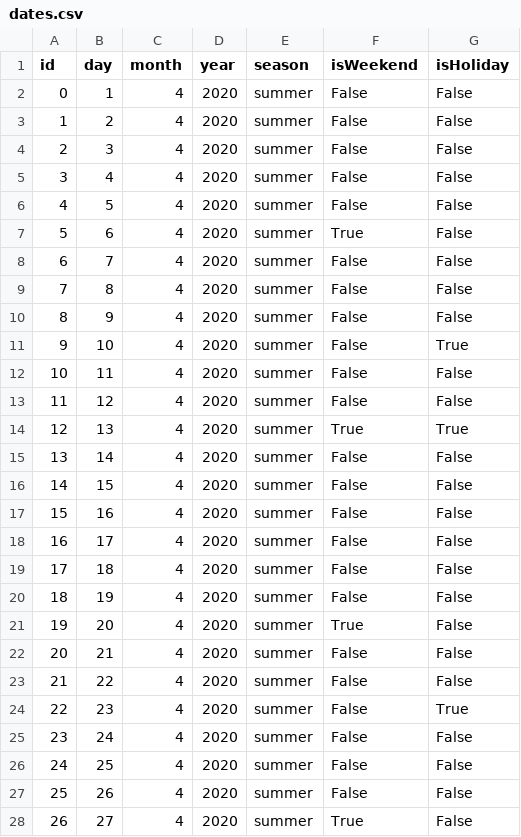
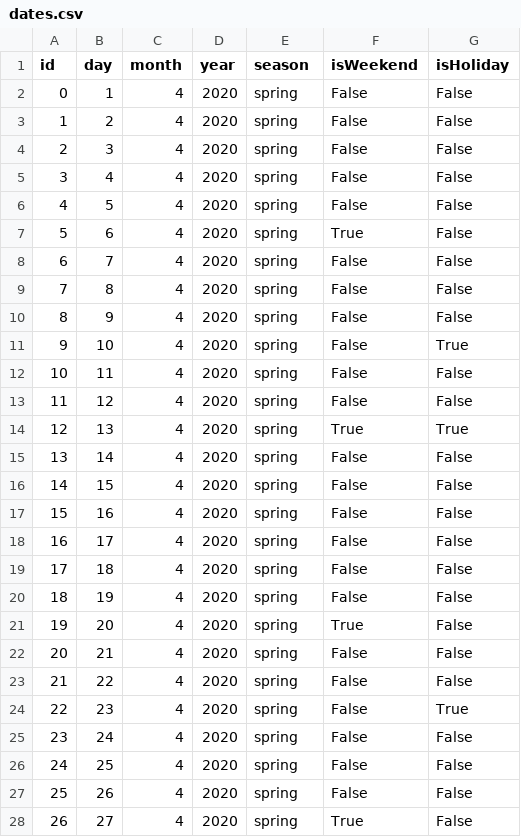
Before and after one commit to snehageorge37/CSI4124-GROUP21-2021, a CSV file: dates.csv, drawn as a sheet; only a part is shown; the diff covers the shown part only.

Commit message:
fix season in dates

```diff
--- a/dates.csv
+++ b/dates.csv
@@ -1,28 +1,28 @@
 id,day,month,year,season,isWeekend,isHoliday
-0,1,4,2020,summer,False,False
-1,2,4,2020,summer,False,False
-2,3,4,2020,summer,False,False
-3,4,4,2020,summer,False,False
-4,5,4,2020,summer,False,False
-5,6,4,2020,summer,True,False
-6,7,4,2020,summer,False,False
-7,8,4,2020,summer,False,False
-8,9,4,2020,summer,False,False
-9,10,4,2020,summer,False,True
-10,11,4,2020,summer,False,False
-11,12,4,2020,summer,False,False
-12,13,4,2020,summer,True,True
-13,14,4,2020,summer,False,False
-14,15,4,2020,summer,False,False
-15,16,4,2020,summer,False,False
-16,17,4,2020,summer,False,False
-17,18,4,2020,summer,False,False
-18,19,4,2020,summer,False,False
-19,20,4,2020,summer,True,False
-20,21,4,2020,summer,False,False
-21,22,4,2020,summer,False,False
-22,23,4,2020,summer,False,True
-23,24,4,2020,summer,False,False
-24,25,4,2020,summer,False,False
-25,26,4,2020,summer,False,False
-26,27,4,2020,summer,True,False
+0,1,4,2020,spring,False,False
+1,2,4,2020,spring,False,False
+2,3,4,2020,spring,False,False
+3,4,4,2020,spring,False,False
+4,5,4,2020,spring,False,False
+5,6,4,2020,spring,True,False
+6,7,4,2020,spring,False,False
+7,8,4,2020,spring,False,False
+8,9,4,2020,spring,False,False
+9,10,4,2020,spring,False,True
+10,11,4,2020,spring,False,False
+11,12,4,2020,spring,False,False
+12,13,4,2020,spring,True,True
+13,14,4,2020,spring,False,False
+14,15,4,2020,spring,False,False
+15,16,4,2020,spring,False,False
+16,17,4,2020,spring,False,False
+17,18,4,2020,spring,False,False
+18,19,4,2020,spring,False,False
+19,20,4,2020,spring,True,False
+20,21,4,2020,spring,False,False
+21,22,4,2020,spring,False,False
+22,23,4,2020,spring,False,True
+23,24,4,2020,spring,False,False
+24,25,4,2020,spring,False,False
+25,26,4,2020,spring,False,False
+26,27,4,2020,spring,True,False
```
Also changed, not shown: 53 edited cells elsewhere in this file, 1 other file.
